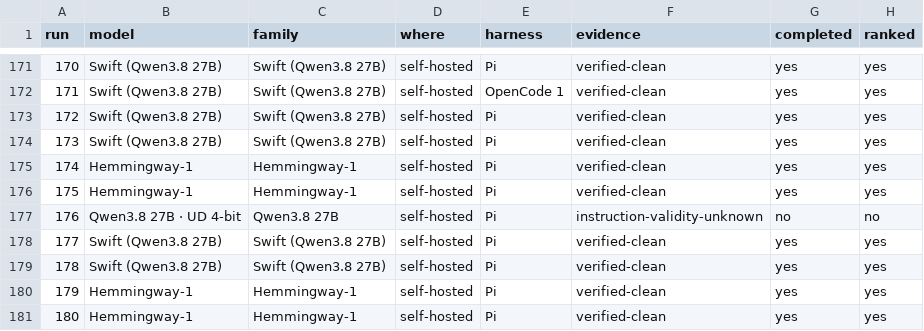
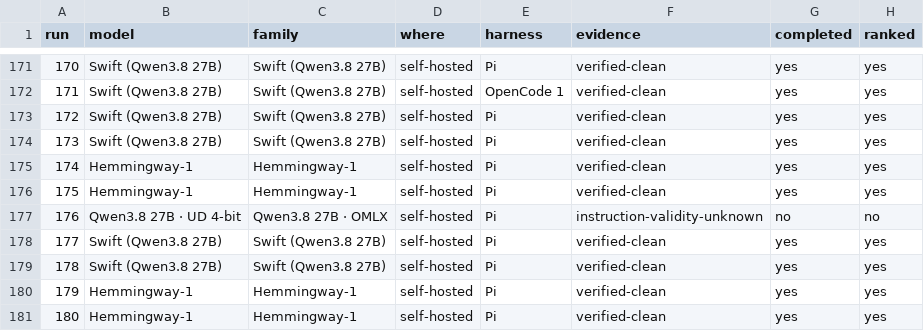
Before and after one commit to jppaolim/vault-agent-bench, a CSV file: runs.csv, drawn as a sheet; only a part is shown, gaps mark what is left out; the diff covers the shown part only; the diff names each change by its address in the sheet, - before the commit and + after, or states it on an @@ line.

Commit message:
Split self-hosted Qwen3.8 27B by runtime; note time cap

```diff
--- a/runs.csv
+++ b/runs.csv
-C177 (family): Qwen3.8 27B
+C177 (family): Qwen3.8 27B · OMLX
```
Also changed, not shown: 16 edited cells elsewhere in this file, 3 other files.
